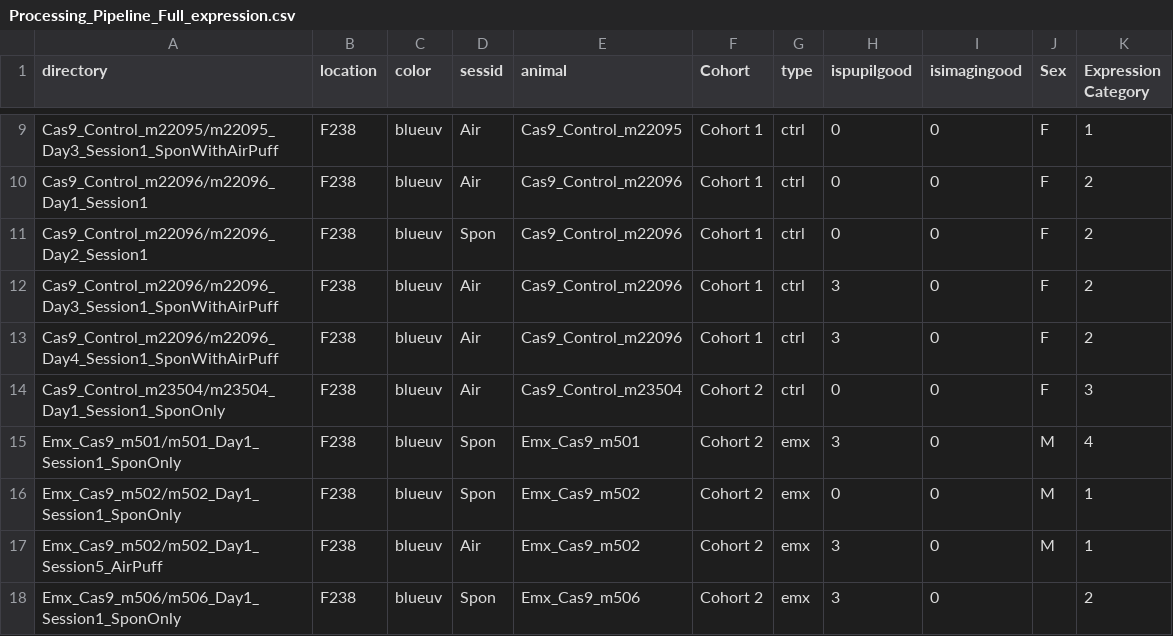
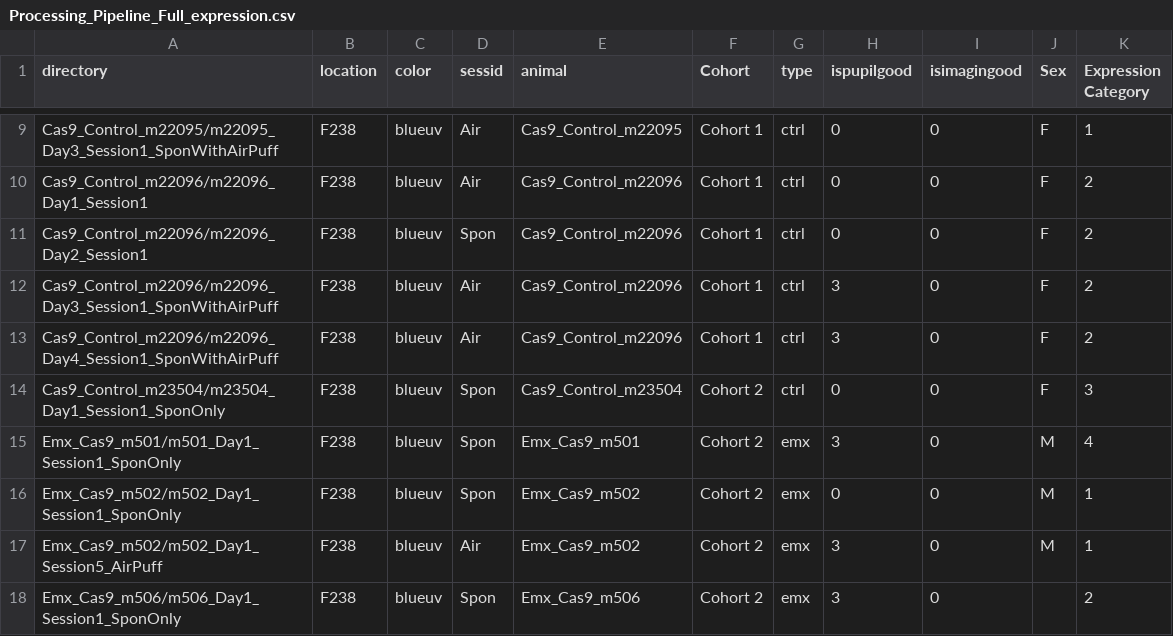
Before and after one commit to hadasbenisty/network_state_analysis, a CSV file: meta_data_processing/antara_exp/Processing_Pipeline_Full_expression.csv, drawn as a sheet; only a part is shown, gaps mark what is left out.

Commit message:
plotting "initial report" for crispr data + AS preprocessing scripts

```diff
--- a/meta_data_processing/antara_exp/Processing_Pipeline_Full_expression.csv
+++ b/meta_data_processing/antara_exp/Processing_Pipeline_Full_expression.csv
@@ -13,3 +13,3 @@ Cas9_Control_m22096/m22096_Day3_Session1_SponWithAirPuff,F238,blueuv,Air,Cas9_Co
 Cas9_Control_m22096/m22096_Day4_Session1_SponWithAirPuff,F238,blueuv,Air,Cas9_Control_m22096,Cohort 1,ctrl,3,0,F,2
-Cas9_Control_m23504/m23504_Day1_Session1_SponOnly,F238,blueuv,Air,Cas9_Control_m23504,Cohort 2,ctrl,0,0,F,3
+Cas9_Control_m23504/m23504_Day1_Session1_SponOnly,F238,blueuv,Spon,Cas9_Control_m23504,Cohort 2,ctrl,0,0,F,3
 Emx_Cas9_m501/m501_Day1_Session1_SponOnly,F238,blueuv,Spon,Emx_Cas9_m501,Cohort 2,emx,3,0,M,4
```
Also changed, not shown: 9 other files.
